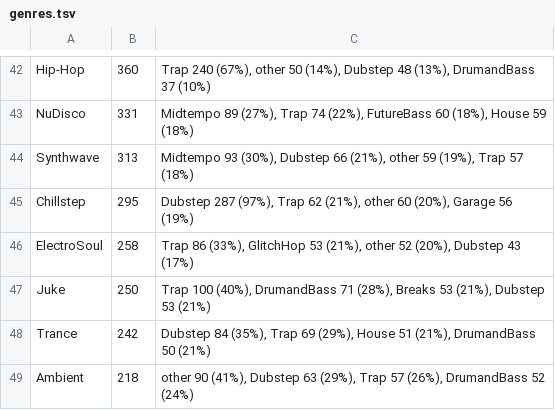
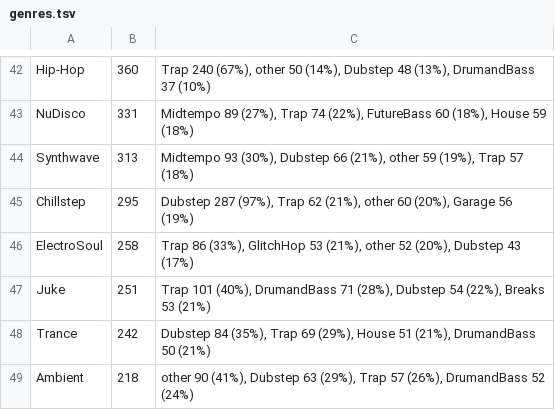
Before and after one commit to cany748/bassland-archive, a TSV file: data/genres.tsv, drawn as a sheet; only a part is shown, gaps mark what is left out; the diff covers the shown part only.

```diff
--- a/data/genres.tsv
+++ b/data/genres.tsv
@@ -46,3 +46,3 @@ Chillstep	295	Dubstep 287 (97%), Trap 62 (21%), other 60 (20%), Garage 56 (19%)
 ElectroSoul	258	Trap 86 (33%), GlitchHop 53 (21%), other 52 (20%), Dubstep 43 (17%)
-Juke	250	Trap 100 (40%), DrumandBass 71 (28%), Breaks 53 (21%), Dubstep 53 (21%)
+Juke	251	Trap 101 (40%), DrumandBass 71 (28%), Dubstep 54 (22%), Breaks 53 (21%)
 Trance	242	Dubstep 84 (35%), Trap 69 (29%), House 51 (21%), DrumandBass 50 (21%)
```
Also changed, not shown: 1 added row, 1 removed row and 23 edited cells elsewhere in this file, 6 other files.
